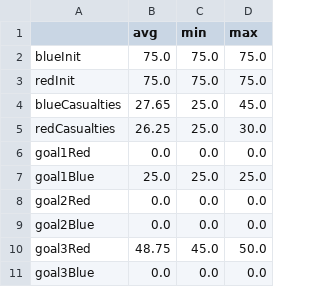
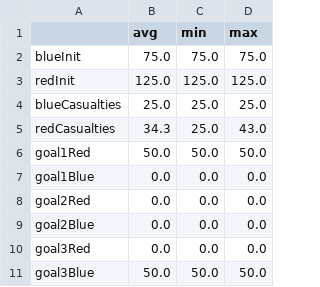
Before and after one commit to 525jw/TDGsim, a CSV file: .exp_result/a/1/data/result_stats_summary.csv (was utils/temp_py/plot/result_stats_summary5.csv), drawn as a sheet.

Commit message:
new scenario and results

```diff
--- a/utils/temp_py/plot/result_stats_summary5.csv
+++ b/.exp_result/a/1/data/result_stats_summary.csv
@@ -2,10 +2,10 @@
 blueInit,75.0,75.0,75.0
-redInit,75.0,75.0,75.0
-blueCasualties,27.65,25.0,45.0
-redCasualties,26.25,25.0,30.0
-goal1Red,0.0,0.0,0.0
-goal1Blue,25.0,25.0,25.0
+redInit,125.0,125.0,125.0
+blueCasualties,25.0,25.0,25.0
+redCasualties,34.3,25.0,43.0
+goal1Red,50.0,50.0,50.0
+goal1Blue,0.0,0.0,0.0
 goal2Red,0.0,0.0,0.0
 goal2Blue,0.0,0.0,0.0
-goal3Red,48.75,45.0,50.0
-goal3Blue,0.0,0.0,0.0
+goal3Red,0.0,0.0,0.0
+goal3Blue,50.0,50.0,50.0
```
Also changed, not shown: 51 other files.
